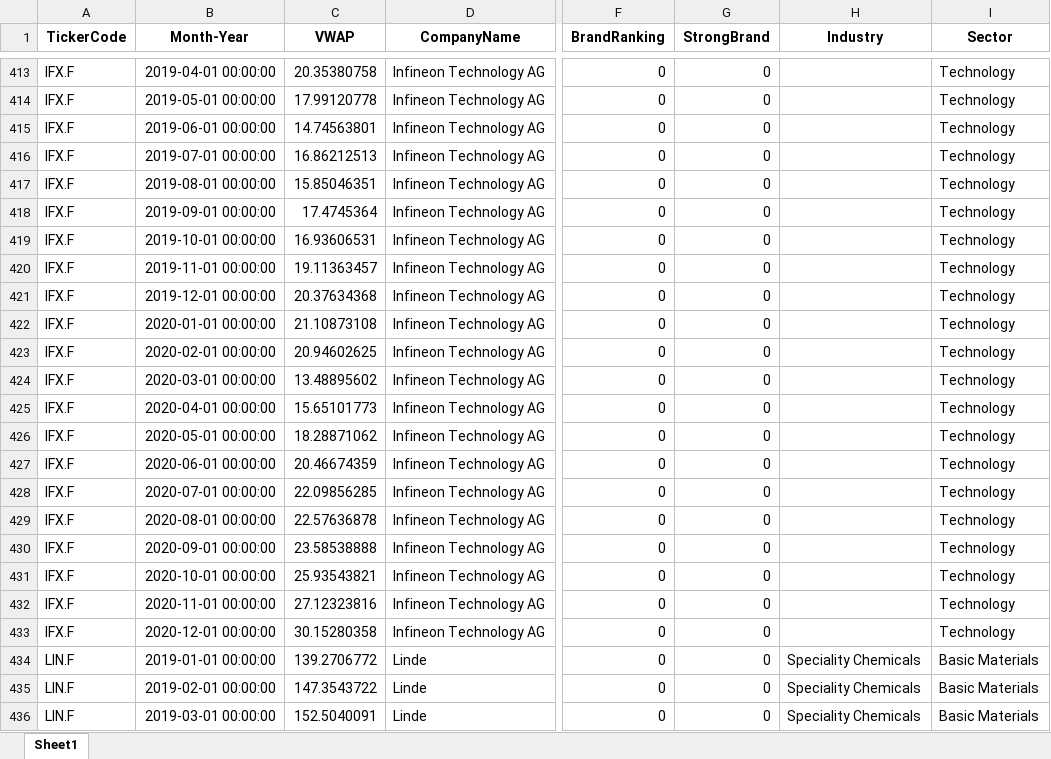
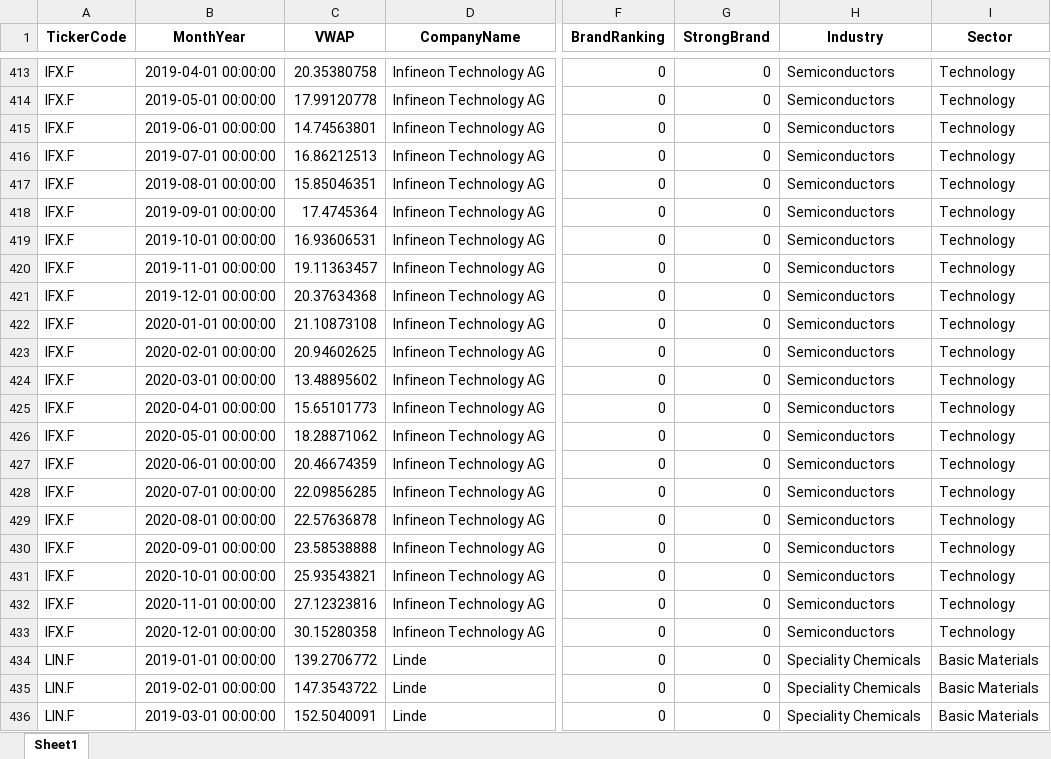
Before and after one commit to johannaschulz/EconometricAnalysis-BrandCrisisModeration-DAX30, an Excel workbook: outputs/monthly_vwap_brand_data.xlsx, sheet Sheet1, drawn as a sheet; only a part is shown, gaps mark what is left out; values as stored, in another font and other column widths than the file's, no borders; the diff covers the shown part only; the diff names each change by its address in the sheet, - before the commit and + after, or states it on an @@ line.

```diff
--- a/outputs/monthly_vwap_brand_data.xlsx (sheet Sheet1)
+++ b/outputs/monthly_vwap_brand_data.xlsx (sheet Sheet1)
-B1: Month-Year
+B1: MonthYear
-H413:H433 (Industry): (empty)
+H413:H433 (Industry): Semiconductors
```
Also changed, not shown: 171 edited cells elsewhere in this sheet, data/brand_Kantar.xlsx, outputs/descriptive_stats.xlsx, 10 other files.
